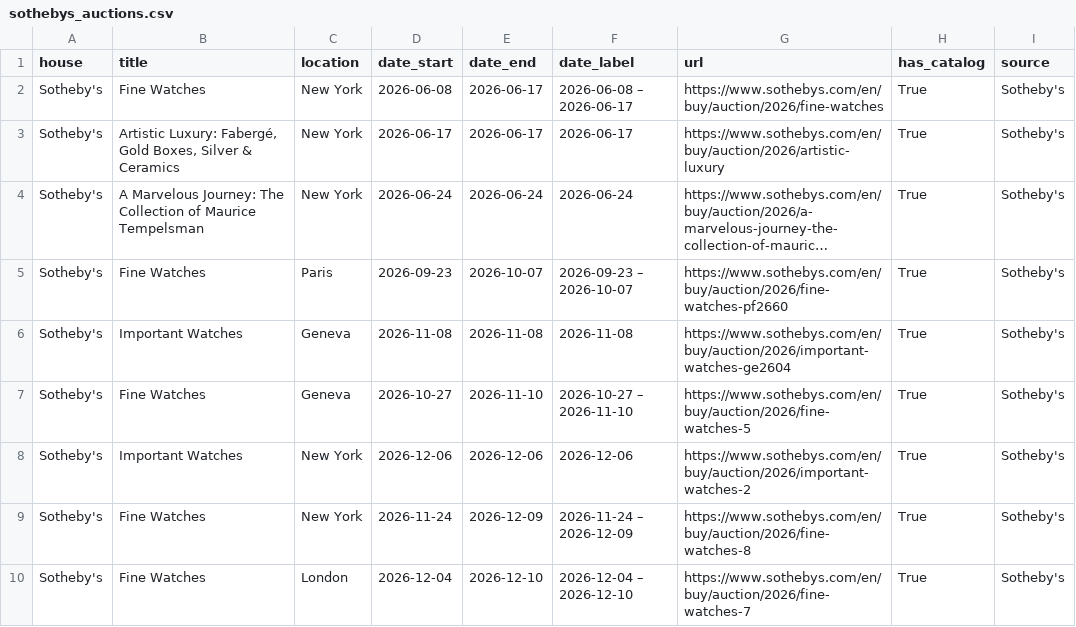
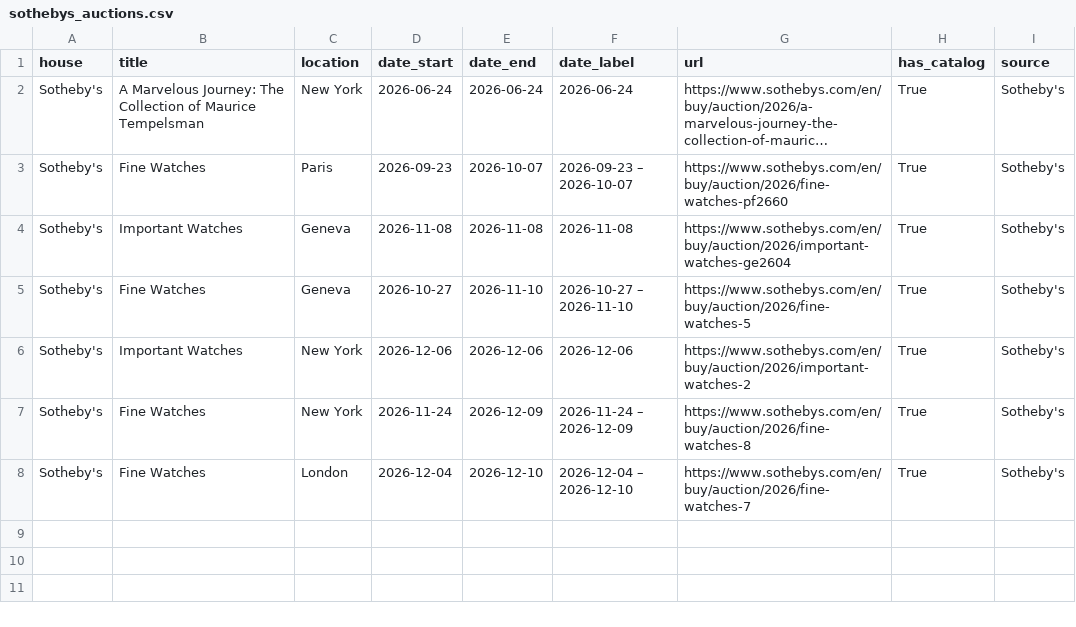
Before and after one commit to markatmutter-cloud/Dial, a CSV file: data/sothebys_auctions.csv, drawn as a sheet; long unchanged cells end in …; the diff names each change by its address in the sheet, - before the commit and + after, or states it on an @@ line.

```diff
--- a/data/sothebys_auctions.csv
+++ b/data/sothebys_auctions.csv
-row 2: Sotheby's | Fine Watches | New York | 2026-06-08 | 2026-06-17 | 2026-06-08 – 2026-06-17 | https://www.sothebys.com/en/buy/auction/2026/fine-watches | True | Sotheby's
-row 3: Sotheby's | Artistic Luxury: Fabergé, Gold Boxes, Silver & Ceramics | New York | 2026-06-17 | 2026-06-17 | 2026-06-17 | https://www.sothebys.com/en/buy/auction/2026/artistic-luxury | True | Sotheby's
```
Also changed, not shown: data/christies_auctions.csv, 6 other files.
